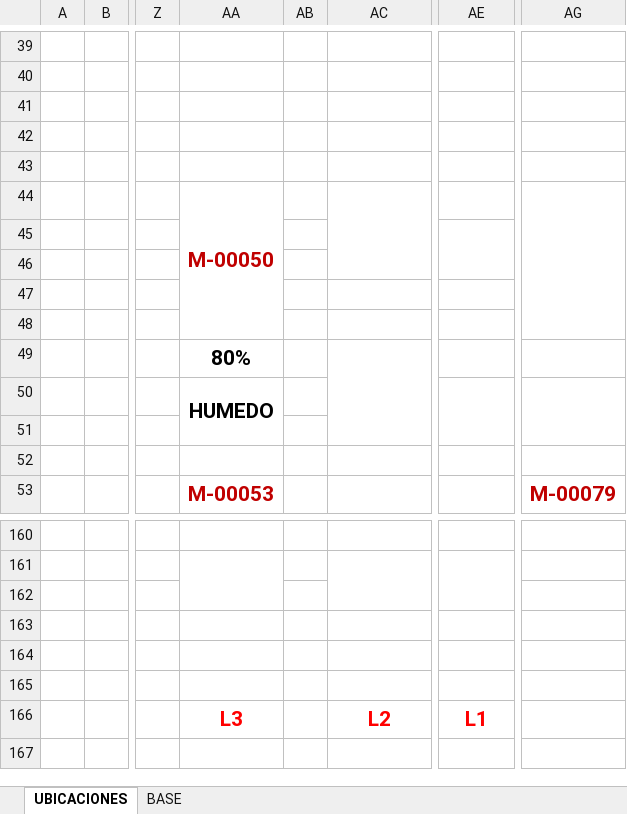
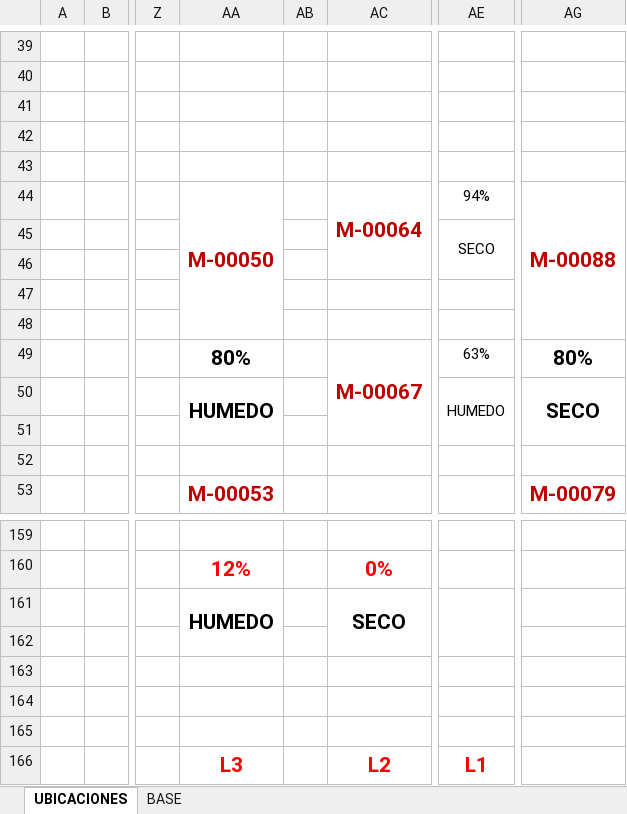
Before and after one commit to ArielPint/LA-CHACRA, an Excel workbook: data/ubicaciones.xlsx, sheet UBICACIONES, drawn as a sheet; only a part is shown, gaps mark what is left out; values as stored, in another font and other column widths than the file's, no borders; conditional formats not drawn; removed rows and columns are numbered as before the commit, all else as after; rows hold the shown columns only; the diff covers the shown part only; the diff names each change by its address in the sheet, - before the commit and + after, or states it on an @@ line.

Commit message:
Update ubicaciones.xlsx

```diff
--- a/data/ubicaciones.xlsx (sheet UBICACIONES)
+++ b/data/ubicaciones.xlsx (sheet UBICACIONES)
-AC44: (empty)
+AC44: M-00064
-AE44: (empty)
+AE44: 94%
-AG44: (empty)
+AG44: M-00088
-AE45: (empty)
+AE45: SECO
-AC49: (empty)
+AC49: M-00067
-AE49: (empty)
+AE49: 63%
-AG49: (empty)
+AG49: 80%
-AE50: (empty)
+AE50: HUMEDO
-AG50: (empty)
+AG50: SECO
-row 160: (empty)
+row 160:  |  |  | 12% |  | 0%
-AA161:AA162 merged
-AC161:AC162 merged
-AE161:AE162 merged
+row 161:  |  |  | HUMEDO |  | SECO
```
Also changed, not shown: 15 added rows, 16 removed rows, 20 edited cells, cell formats and merged cells elsewhere in this sheet, formulas that keep their value.
